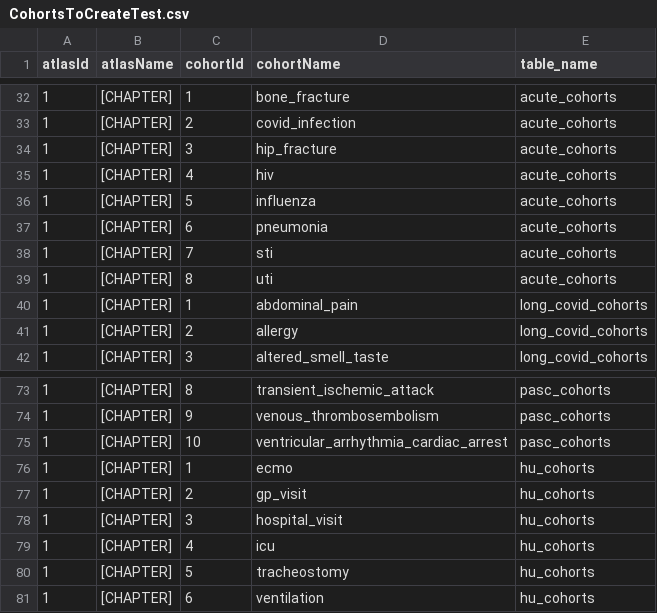
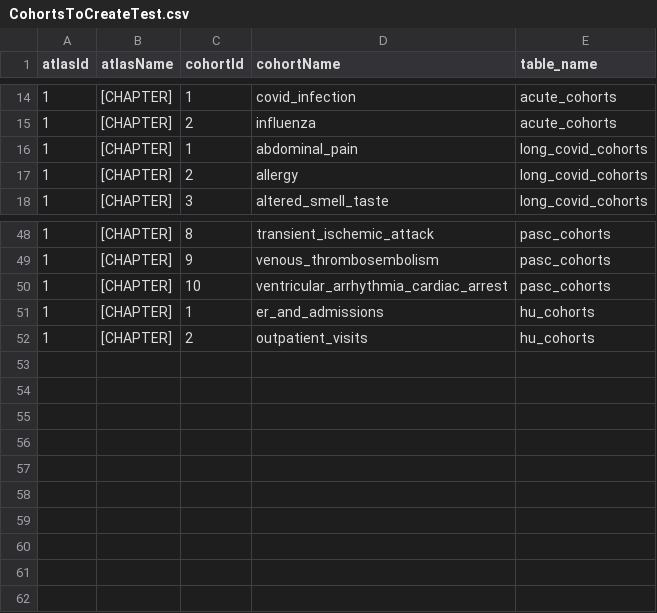
Before and after one commit to dr-you-group/CHAPTER, a CSV file: inst/settings/CohortsToCreateTest.csv, drawn as a sheet; only a part is shown, gaps mark what is left out; the diff covers the shown part only.

```diff
--- a/inst/settings/CohortsToCreateTest.csv
+++ b/inst/settings/CohortsToCreateTest.csv
@@ -32,9 +14,3 @@ atlasId,atlasName,cohortId,cohortName,table_name
-1,[CHAPTER],1,bone_fracture,acute_cohorts
-1,[CHAPTER],2,covid_infection,acute_cohorts
-1,[CHAPTER],3,hip_fracture,acute_cohorts
-1,[CHAPTER],4,hiv,acute_cohorts
-1,[CHAPTER],5,influenza,acute_cohorts
-1,[CHAPTER],6,pneumonia,acute_cohorts
-1,[CHAPTER],7,sti,acute_cohorts
-1,[CHAPTER],8,uti,acute_cohorts
+1,[CHAPTER],1,covid_infection,acute_cohorts
+1,[CHAPTER],2,influenza,acute_cohorts
 1,[CHAPTER],1,abdominal_pain,long_covid_cohorts
@@ -75,7 +50,3 @@ atlasId,atlasName,cohortId,cohortName,table_name
 1,[CHAPTER],10,ventricular_arrhythmia_cardiac_arrest,pasc_cohorts
-1,[CHAPTER],1,ecmo,hu_cohorts
-1,[CHAPTER],2,gp_visit,hu_cohorts
-1,[CHAPTER],3,hospital_visit,hu_cohorts
-1,[CHAPTER],4,icu,hu_cohorts
-1,[CHAPTER],5,tracheostomy,hu_cohorts
-1,[CHAPTER],6,ventilation,hu_cohorts
+1,[CHAPTER],1,er_and_admissions,hu_cohorts
+1,[CHAPTER],2,outpatient_visits,hu_cohorts
```
Also changed, not shown: 19 removed rows and 21 edited cells elsewhere in this file, inst/settings/AnalysesToPerform.csv, 36 other files.
